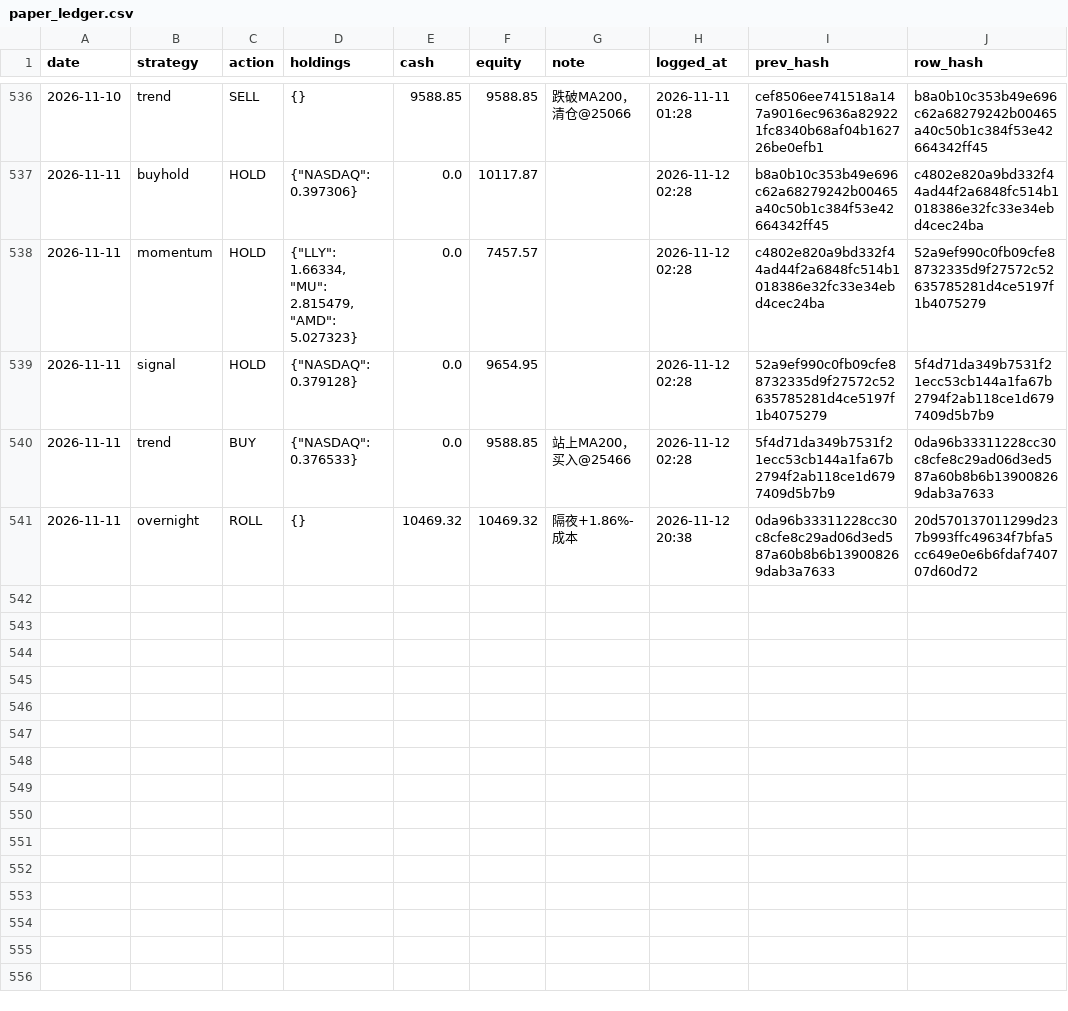
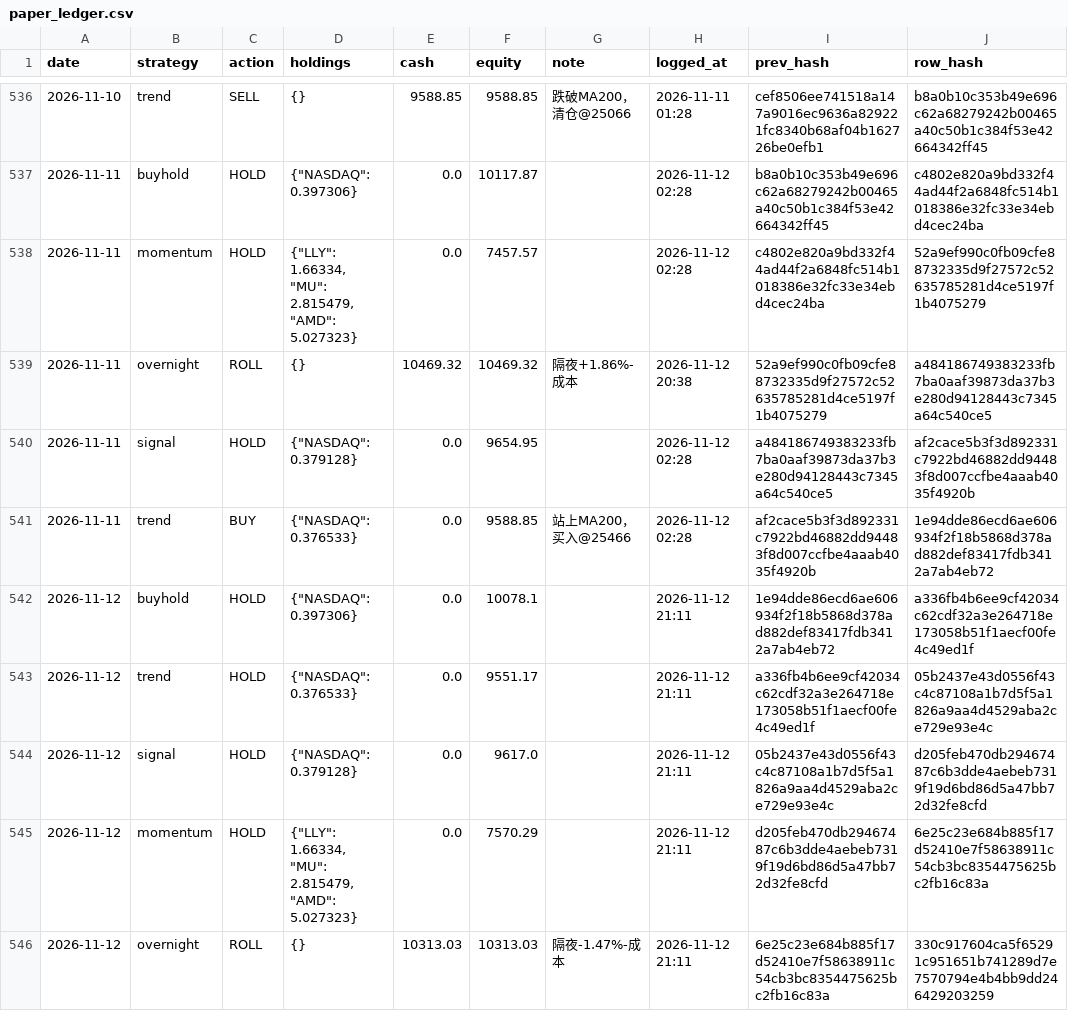
Before and after one commit to Vambrocop/valpha-lab, a CSV file: market-analysis/data/processed/paper_ledger.csv, drawn as a sheet; only a part is shown, gaps mark what is left out.

```diff
--- a/market-analysis/data/processed/paper_ledger.csv
+++ b/market-analysis/data/processed/paper_ledger.csv
@@ -538,4 +538,9 @@ date,strategy,action,holdings,cash,equity,note,logged_at,prev_hash,row_hash
 2026-11-11,momentum,HOLD,"{""LLY"": 1.66334, ""MU"": 2.815479, ""AMD"": 5.027323}",0.0,7457.57,,2026-11-12 02:28,c4802e820a9bd332f44ad44f2a6848fc514b1018386e32fc33e34ebd4cec24ba,52a9ef990c0fb09cfe88732335d9f27572c52635785281d4ce5197f1b4075279
-2026-11-11,signal,HOLD,"{""NASDAQ"": 0.379128}",0.0,9654.95,,2026-11-12 02:28,52a9ef990c0fb09cfe88732335d9f27572c52635785281d4ce5197f1b4075279,5f4d71da349b7531f21ecc53cb144a1fa67b2794f2ab118ce1d6797409d5b7b9
-2026-11-11,trend,BUY,"{""NASDAQ"": 0.376533}",0.0,9588.85,站上MA200，买入@25466,2026-11-12 02:28,5f4d71da349b7531f21ecc53cb144a1fa67b2794f2ab118ce1d6797409d5b7b9,0da96b33311228cc30c8cfe8c29ad06d3ed587a60b8b6b139008269dab3a7633
-2026-11-11,overnight,ROLL,{},10469.32,10469.32,隔夜+1.86%-成本,2026-11-12 20:38,0da96b33311228cc30c8cfe8c29ad06d3ed587a60b8b6b139008269dab3a7633,20d570137011299d237b993ffc49634f7bfa5cc649e0e6b6fdaf740707d60d72
+2026-11-11,overnight,ROLL,{},10469.32,10469.32,隔夜+1.86%-成本,2026-11-12 20:38,52a9ef990c0fb09cfe88732335d9f27572c52635785281d4ce5197f1b4075279,a484186749383233fb7ba0aaf39873da37b3e280d94128443c7345a64c540ce5
+2026-11-11,signal,HOLD,"{""NASDAQ"": 0.379128}",0.0,9654.95,,2026-11-12 02:28,a484186749383233fb7ba0aaf39873da37b3e280d94128443c7345a64c540ce5,af2cace5b3f3d892331c7922bd46882dd94483f8d007ccfbe4aaab4035f4920b
+2026-11-11,trend,BUY,"{""NASDAQ"": 0.376533}",0.0,9588.85,站上MA200，买入@25466,2026-11-12 02:28,af2cace5b3f3d892331c7922bd46882dd94483f8d007ccfbe4aaab4035f4920b,1e94dde86ecd6ae606934f2f18b5868d378ad882def83417fdb3412a7ab4eb72
+2026-11-12,buyhold,HOLD,"{""NASDAQ"": 0.397306}",0.0,10078.1,,2026-11-12 21:11,1e94dde86ecd6ae606934f2f18b5868d378ad882def83417fdb3412a7ab4eb72,a336fb4b6ee9cf42034c62cdf32a3e264718e173058b51f1aecf00fe4c49ed1f
+2026-11-12,trend,HOLD,"{""NASDAQ"": 0.376533}",0.0,9551.17,,2026-11-12 21:11,a336fb4b6ee9cf42034c62cdf32a3e264718e173058b51f1aecf00fe4c49ed1f,05b2437e43d0556f43c4c87108a1b7d5f5a1826a9aa4d4529aba2ce729e93e4c
+2026-11-12,signal,HOLD,"{""NASDAQ"": 0.379128}",0.0,9617.0,,2026-11-12 21:11,05b2437e43d0556f43c4c87108a1b7d5f5a1826a9aa4d4529aba2ce729e93e4c,d205feb470db29467487c6b3dde4aebeb7319f19d6bd86d5a47bb72d32fe8cfd
+2026-11-12,momentum,HOLD,"{""LLY"": 1.66334, ""MU"": 2.815479, ""AMD"": 5.027323}",0.0,7570.29,,2026-11-12 21:11,d205feb470db29467487c6b3dde4aebeb7319f19d6bd86d5a47bb72d32fe8cfd,6e25c23e684b885f17d52410e7f58638911c54cb3bc8354475625bc2fb16c83a
+2026-11-12,overnight,ROLL,{},10313.03,10313.03,隔夜-1.47%-成本,2026-11-12 21:11,6e25c23e684b885f17d52410e7f58638911c54cb3bc8354475625bc2fb16c83a,330c917604ca5f65291c951651b741289d7e7570794e4b4bb9dd246429203259
```
Also changed, not shown: market-analysis/data/processed/prediction_log.csv, 18 other files.
